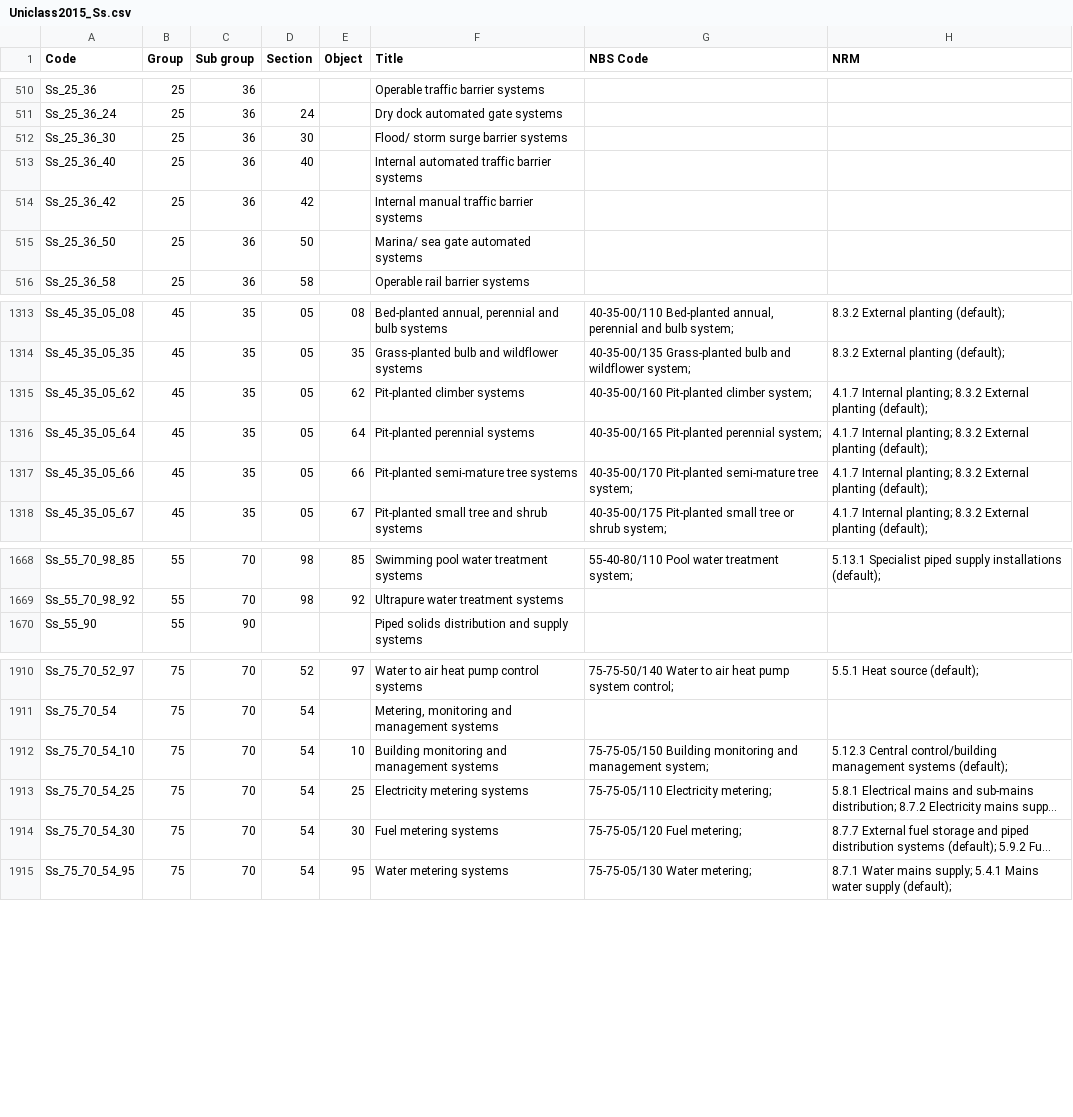
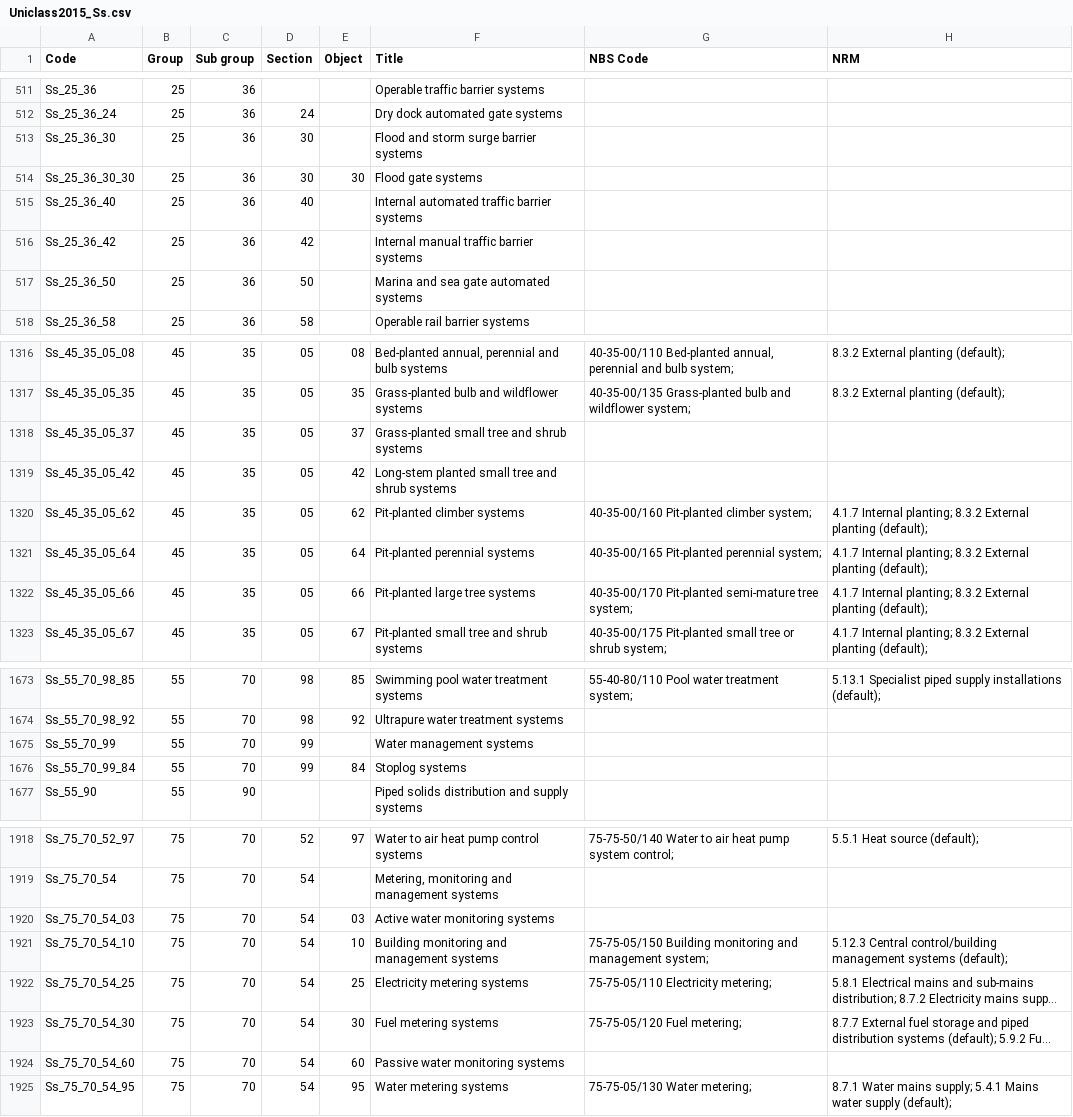
Before and after one commit to buildig/uniclass-2015, a CSV file: Uniclass2015_Ss.csv, drawn as a sheet; only a part is shown, gaps mark what is left out; long unchanged cells end in …; addresses are those after the commit; the diff covers the shown part only; the diff names each change by its address in the sheet, - before the commit and + after, or states it on an @@ line.

```diff
--- a/Uniclass2015_Ss.csv
+++ b/Uniclass2015_Ss.csv
-F513 (Title): Flood/ storm surge barrier systems
+F513 (Title): Flood and storm surge barrier systems
+row 514: Ss_25_36_30_30 | 25 | 36 | 30 | 30 | Flood gate systems
-F517 (Title): Marina/ sea gate automated systems
+F517 (Title): Marina and sea gate automated systems
+row 1318: Ss_45_35_05_37 | 45 | 35 | 05 | 37 | Grass-planted small tree and shrub systems
+row 1319: Ss_45_35_05_42 | 45 | 35 | 05 | 42 | Long-stem planted small tree and shrub systems
-F1322 (Title): Pit-planted semi-mature tree systems
+F1322 (Title): Pit-planted large tree systems
+row 1675: Ss_55_70_99 | 55 | 70 | 99 |  | Water management systems
+row 1676: Ss_55_70_99_84 | 55 | 70 | 99 | 84 | Stoplog systems
+row 1920: Ss_75_70_54_03 | 75 | 70 | 54 | 03 | Active water monitoring systems
+row 1924: Ss_75_70_54_60 | 75 | 70 | 54 | 60 | Passive water monitoring systems
```
Also changed, not shown: 3 added rows and 16 edited cells elsewhere in this file, Uniclass2015_Ac.csv, Uniclass2015_Co.csv, 4 other files.
